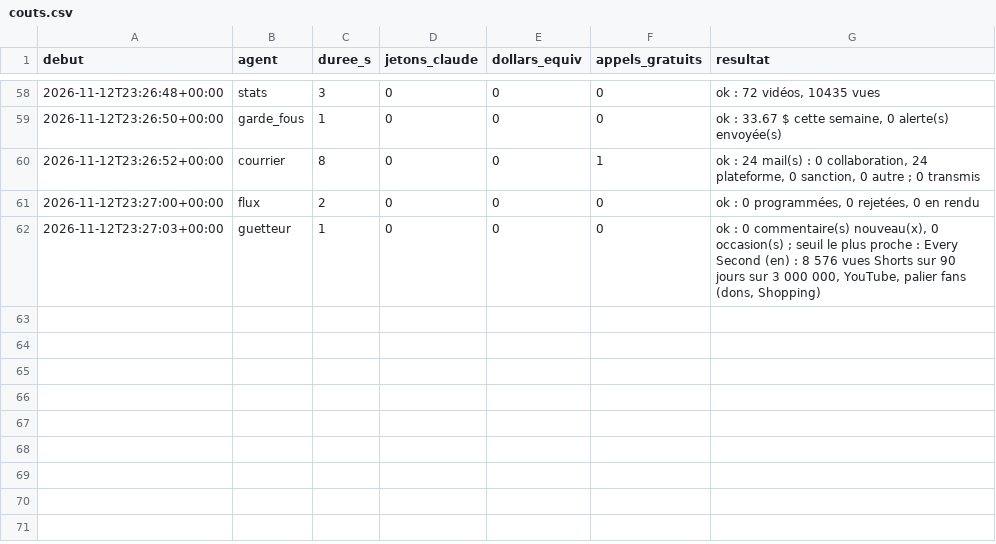
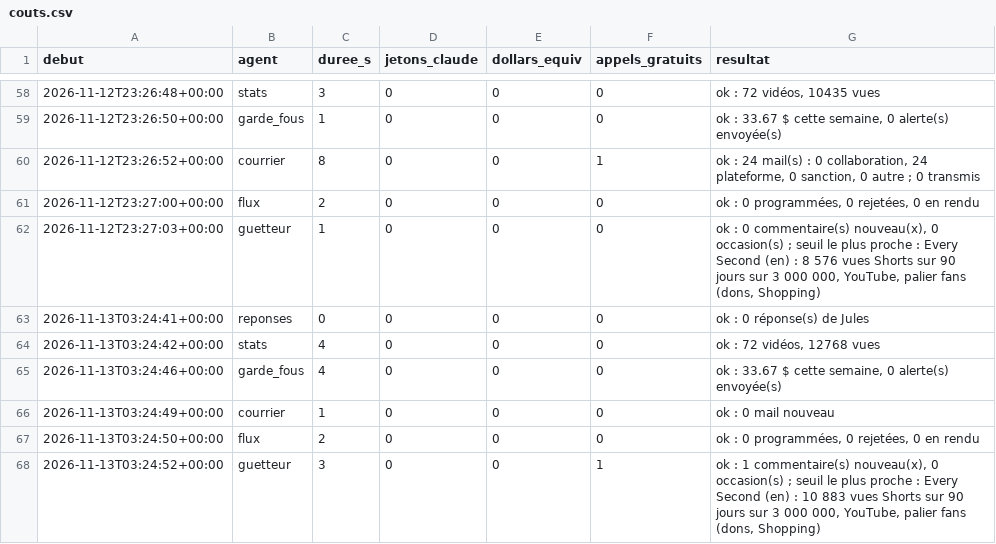
Before and after one commit to sueurhocqjules-droid/agence, a CSV file: registre/couts.csv, drawn as a sheet; only a part is shown, gaps mark what is left out; the diff names each change by its address in the sheet, - before the commit and + after, or states it on an @@ line.

```diff
--- a/registre/couts.csv
+++ b/registre/couts.csv
+row 63: 2026-11-13T03:24:41+00:00 | reponses | 0 | 0 | 0 | 0 | ok : 0 réponse(s) de Jules
+row 64: 2026-11-13T03:24:42+00:00 | stats | 4 | 0 | 0 | 0 | ok : 72 vidéos, 12768 vues
+row 65: 2026-11-13T03:24:46+00:00 | garde_fous | 4 | 0 | 0 | 0 | ok : 33.67 $ cette semaine, 0 alerte(s) envoyée(s)
+row 66: 2026-11-13T03:24:49+00:00 | courrier | 1 | 0 | 0 | 0 | ok : 0 mail nouveau
+row 67: 2026-11-13T03:24:50+00:00 | flux | 2 | 0 | 0 | 0 | ok : 0 programmées, 0 rejetées, 0 en rendu
+row 68: 2026-11-13T03:24:52+00:00 | guetteur | 3 | 0 | 0 | 1 | ok : 1 commentaire(s) nouveau(x), 0 occasion(s) ; seuil le plus proche : Every Second (en) : 10 883 vues Shorts sur 90 jours sur 3 000 000, YouTube, palier fans (dons, Shopping)
```
Also changed, not shown: 8 other files.
